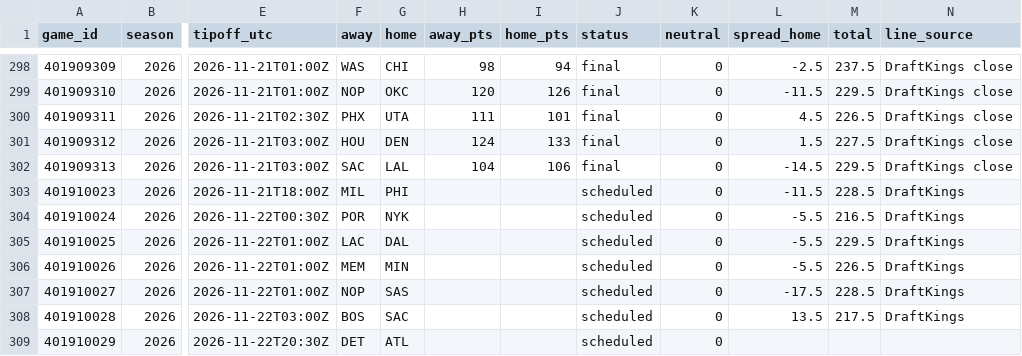
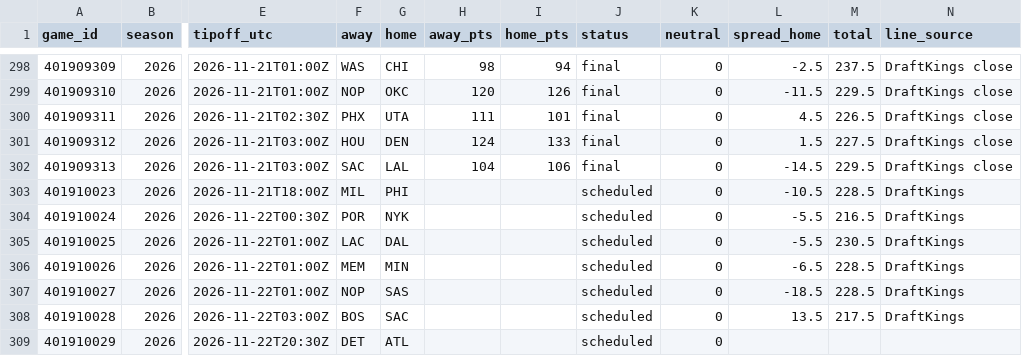
Before and after one commit to adnwkr/KalshiAgent, a CSV file: nba-kalshi/data/results/games_2026.csv, drawn as a sheet; only a part is shown, gaps mark what is left out; the diff names each change by its address in the sheet, - before the commit and + after, or states it on an @@ line.

```diff
--- a/nba-kalshi/data/results/games_2026.csv
+++ b/nba-kalshi/data/results/games_2026.csv
-L303 (spread_home): -11.5
+L303 (spread_home): -10.5
-M305 (total): 229.5
+M305 (total): 230.5
-L306 (spread_home): -5.5
+L306 (spread_home): -6.5
-M306 (total): 226.5
+M306 (total): 228.5
-L307 (spread_home): -17.5
+L307 (spread_home): -18.5
```
Also changed, not shown: 13 other files.
